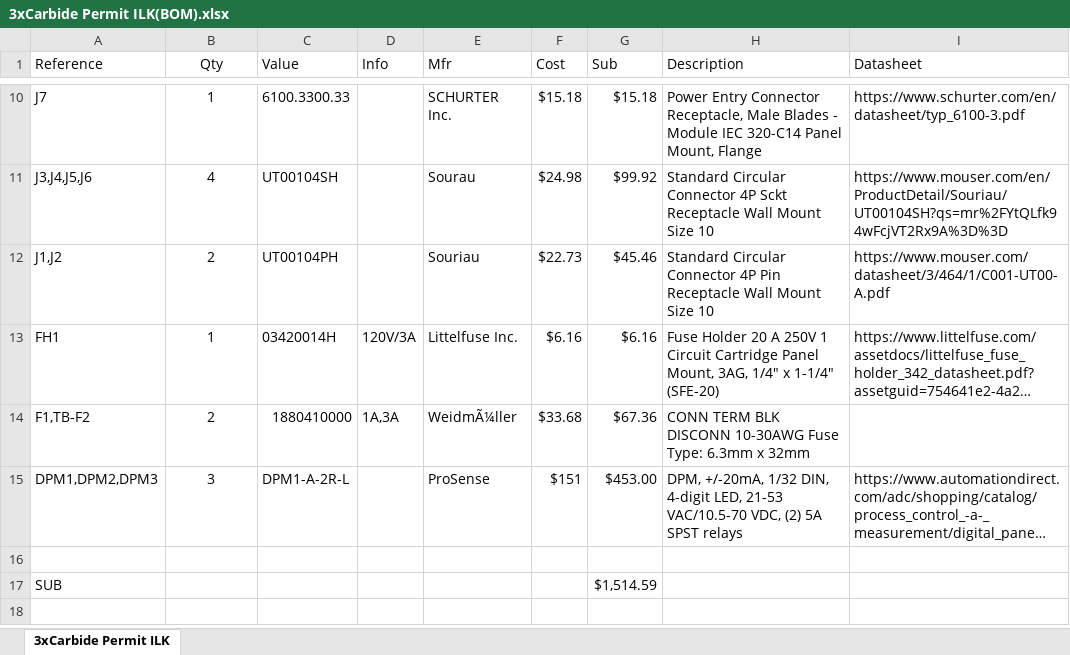
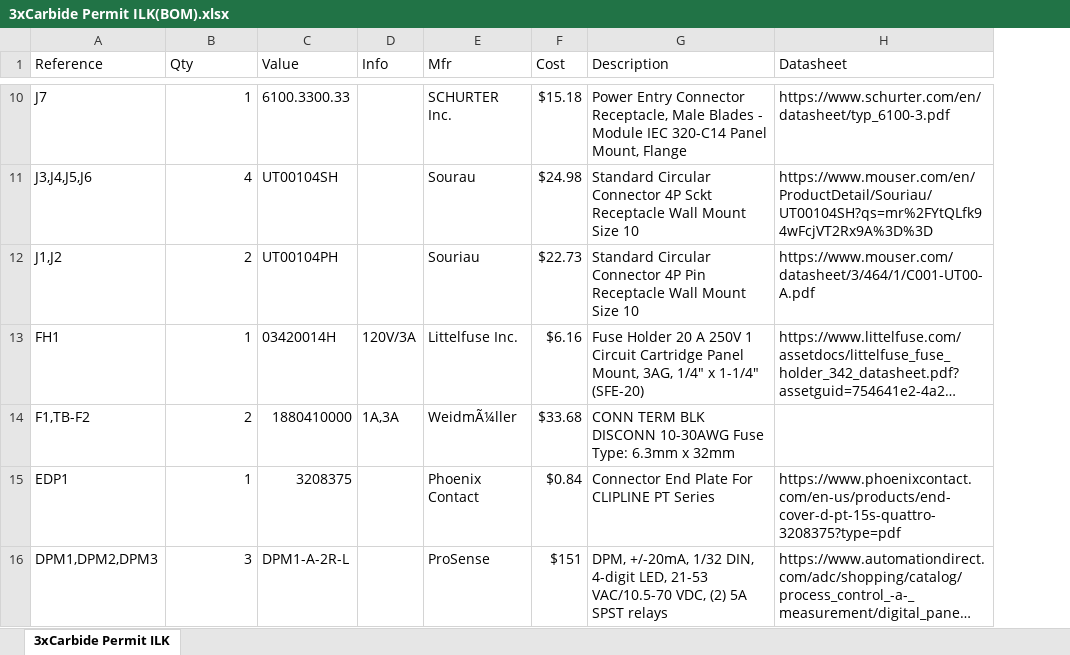
Before and after one commit to JPark82/3xCarbide-Permit-ILK, an Excel workbook: 3xCarbide Permit ILK(BOM).xlsx, sheet 3xCarbide Permit ILK, drawn as a sheet; only a part is shown, gaps mark what is left out; long unchanged cells end in …; values as stored, in another font and other column widths than the file's, no borders; removed rows and columns are numbered as before the commit, all else as after; the diff covers the shown part only; the diff names each change by its address in the sheet, - before the commit and + after, or states it on an @@ line.

```diff
--- a/3xCarbide Permit ILK(BOM).xlsx (sheet 3xCarbide Permit ILK)
+++ b/3xCarbide Permit ILK(BOM).xlsx (sheet 3xCarbide Permit ILK)
-column G (Sub), rows 10-15: $15.18 | $99.92 | $45.46 | $6.16 | $67.36 | $453.00
-B1 alignment: center
+B1 alignment: left
-B10:B14 alignment: center
+B10:B14 alignment: right
+row 15: EDP1 | 1 | 3208375 |  | Phoenix Contact | $0.84 | Connector End Plate For CLIPLINE PT Series | https://www.phoenixcontact.com/en-us/products/end-cover-d-pt-15s-quattro-3208375?type=pdf
-B16 alignment: center
+B16 alignment: right
-row 16: (empty)
-row 17: SUB |  |  |  |  |  | $1,514.59
```
Also changed, not shown: 1 moved row, 5 edited cells and cell formats elsewhere in this sheet.
